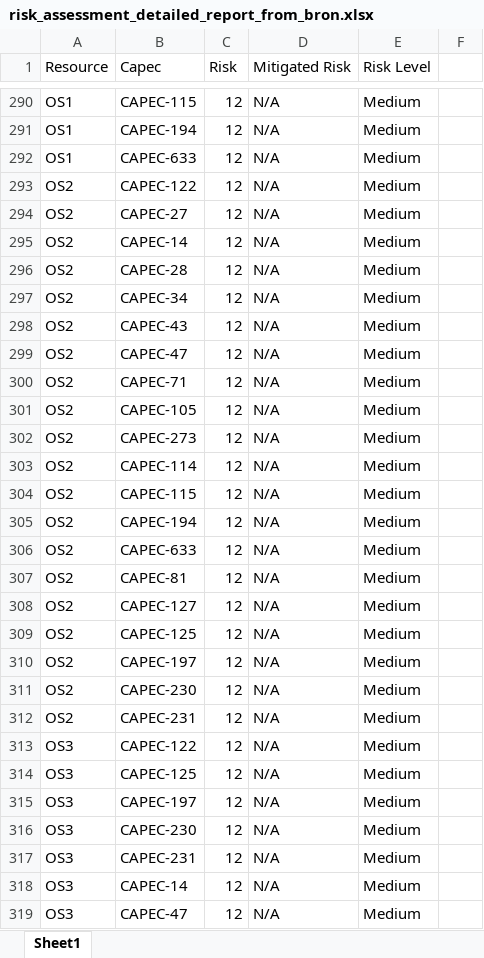
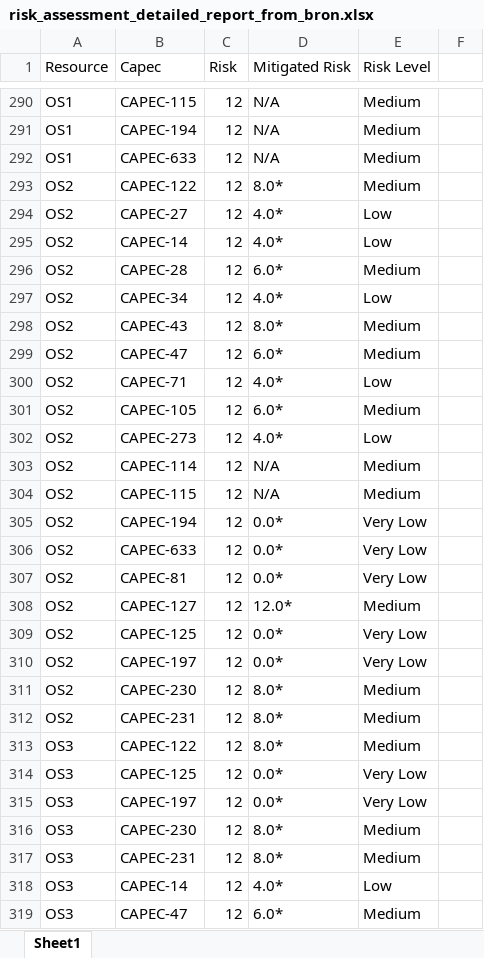
Before and after one commit to RHESGroup/pyra, an Excel workbook: risk_assessment_detailed_report_from_bron.xlsx, sheet Sheet1, drawn as a sheet; only a part is shown, gaps mark what is left out; values as stored, in another font and other column widths than the file's, no cell formats; the diff covers the shown part only; the diff names each change by its address in the sheet, - before the commit and + after, or states it on an @@ line.

```diff
--- a/risk_assessment_detailed_report_from_bron.xlsx (sheet Sheet1)
+++ b/risk_assessment_detailed_report_from_bron.xlsx (sheet Sheet1)
-D293 (Mitigated Risk): N/A
+D293 (Mitigated Risk): 8.0*
-D294:D295 (Mitigated Risk): N/A
+D294:D295 (Mitigated Risk): 4.0*
-E294:E295 (Risk Level): Medium
+E294:E295 (Risk Level): Low
-D296 (Mitigated Risk): N/A
+D296 (Mitigated Risk): 6.0*
-D297 (Mitigated Risk): N/A
+D297 (Mitigated Risk): 4.0*
-E297 (Risk Level): Medium
+E297 (Risk Level): Low
-D298 (Mitigated Risk): N/A
+D298 (Mitigated Risk): 8.0*
-D299 (Mitigated Risk): N/A
+D299 (Mitigated Risk): 6.0*
-D300 (Mitigated Risk): N/A
+D300 (Mitigated Risk): 4.0*
-E300 (Risk Level): Medium
+E300 (Risk Level): Low
-D301 (Mitigated Risk): N/A
+D301 (Mitigated Risk): 6.0*
-D302 (Mitigated Risk): N/A
+D302 (Mitigated Risk): 4.0*
-E302 (Risk Level): Medium
+E302 (Risk Level): Low
-D305:D307 (Mitigated Risk): N/A
+D305:D307 (Mitigated Risk): 0.0*
-E305:E307 (Risk Level): Medium
+E305:E307 (Risk Level): Very Low
-D308 (Mitigated Risk): N/A
+D308 (Mitigated Risk): 12.0*
-D309:D310 (Mitigated Risk): N/A
+D309:D310 (Mitigated Risk): 0.0*
-E309:E310 (Risk Level): Medium
+E309:E310 (Risk Level): Very Low
-D311:D313 (Mitigated Risk): N/A
+D311:D313 (Mitigated Risk): 8.0*
-D314:D315 (Mitigated Risk): N/A
+D314:D315 (Mitigated Risk): 0.0*
-E314:E315 (Risk Level): Medium
+E314:E315 (Risk Level): Very Low
-D316:D317 (Mitigated Risk): N/A
+D316:D317 (Mitigated Risk): 8.0*
-D318 (Mitigated Risk): N/A
+D318 (Mitigated Risk): 4.0*
-E318 (Risk Level): Medium
+E318 (Risk Level): Low
-D319 (Mitigated Risk): N/A
+D319 (Mitigated Risk): 6.0*
```
Also changed, not shown: 1 added row and 244 edited cells elsewhere in this sheet, cell formats, risk_assessment_detailed_report_from_threat_modelling.xlsx, 4 other files.
